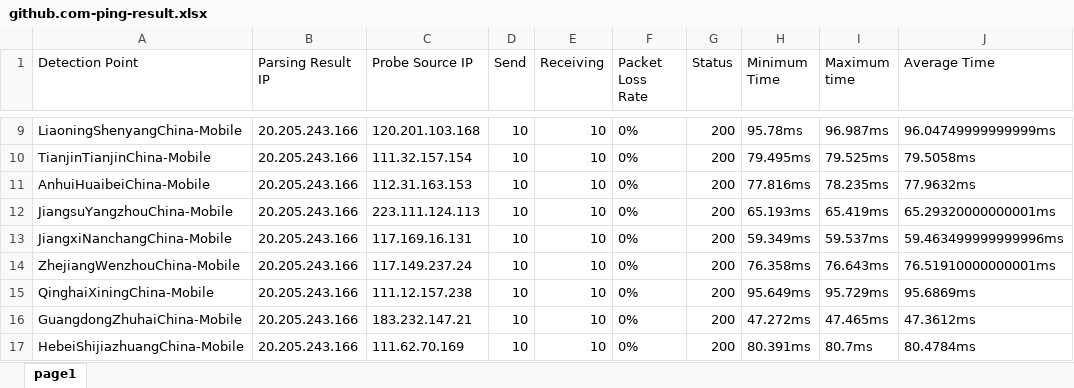
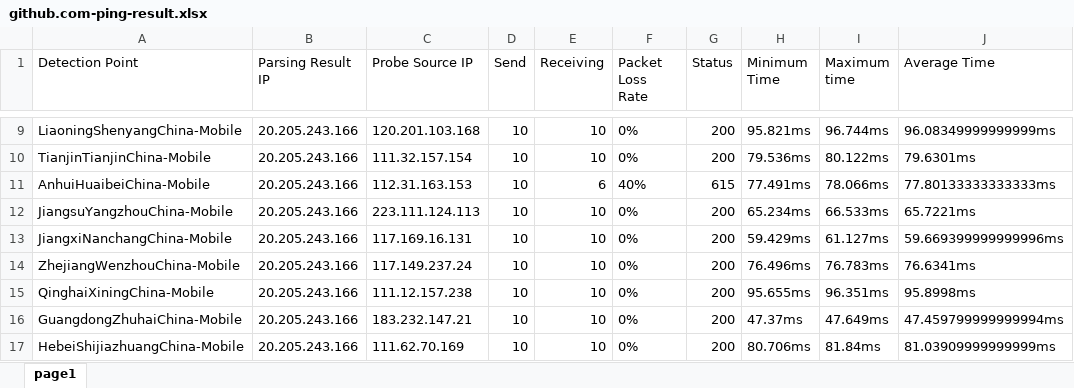
Before and after one commit to h1023605191/aliyun-boce-export, an Excel workbook: downloads/github.com-ping-result.xlsx, sheet page1, drawn as a sheet; only a part is shown, gaps mark what is left out; values as stored, in another font and other column widths than the file's, no borders; the diff covers the shown part only; the diff names each change by its address in the sheet, - before the commit and + after, or states it on an @@ line.

```diff
--- a/downloads/github.com-ping-result.xlsx (sheet page1)
+++ b/downloads/github.com-ping-result.xlsx (sheet page1)
-H9 (Minimum Time): 95.78ms
+H9 (Minimum Time): 95.821ms
-I9 (Maximum time): 96.987ms
+I9 (Maximum time): 96.744ms
-J9 (Average Time): 96.04749999999999ms
+J9 (Average Time): 96.08349999999999ms
-H10 (Minimum Time): 79.495ms
+H10 (Minimum Time): 79.536ms
-I10 (Maximum time): 79.525ms
+I10 (Maximum time): 80.122ms
-J10 (Average Time): 79.5058ms
+J10 (Average Time): 79.6301ms
-E11 (Receiving): 10
+E11 (Receiving): 6
-F11 (Packet Loss Rate): 0%
+F11 (Packet Loss Rate): 40%
-G11 (Status): 200
+G11 (Status): 615
-H11 (Minimum Time): 77.816ms
+H11 (Minimum Time): 77.491ms
-I11 (Maximum time): 78.235ms
+I11 (Maximum time): 78.066ms
-J11 (Average Time): 77.9632ms
+J11 (Average Time): 77.80133333333333ms
-H12 (Minimum Time): 65.193ms
+H12 (Minimum Time): 65.234ms
-I12 (Maximum time): 65.419ms
+I12 (Maximum time): 66.533ms
-J12 (Average Time): 65.29320000000001ms
+J12 (Average Time): 65.7221ms
-H13 (Minimum Time): 59.349ms
+H13 (Minimum Time): 59.429ms
-I13 (Maximum time): 59.537ms
+I13 (Maximum time): 61.127ms
-J13 (Average Time): 59.463499999999996ms
+J13 (Average Time): 59.669399999999996ms
-H14 (Minimum Time): 76.358ms
+H14 (Minimum Time): 76.496ms
-I14 (Maximum time): 76.643ms
+I14 (Maximum time): 76.783ms
-J14 (Average Time): 76.51910000000001ms
+J14 (Average Time): 76.6341ms
-H15 (Minimum Time): 95.649ms
+H15 (Minimum Time): 95.655ms
-I15 (Maximum time): 95.729ms
+I15 (Maximum time): 96.351ms
-J15 (Average Time): 95.6869ms
+J15 (Average Time): 95.8998ms
-H16 (Minimum Time): 47.272ms
+H16 (Minimum Time): 47.37ms
-I16 (Maximum time): 47.465ms
+I16 (Maximum time): 47.649ms
-J16 (Average Time): 47.3612ms
+J16 (Average Time): 47.459799999999994ms
-H17 (Minimum Time): 80.391ms
+H17 (Minimum Time): 80.706ms
-I17 (Maximum time): 80.7ms
+I17 (Maximum time): 81.84ms
-J17 (Average Time): 80.4784ms
+J17 (Average Time): 81.03909999999999ms
```
Also changed, not shown: 784 edited cells elsewhere in this sheet.
